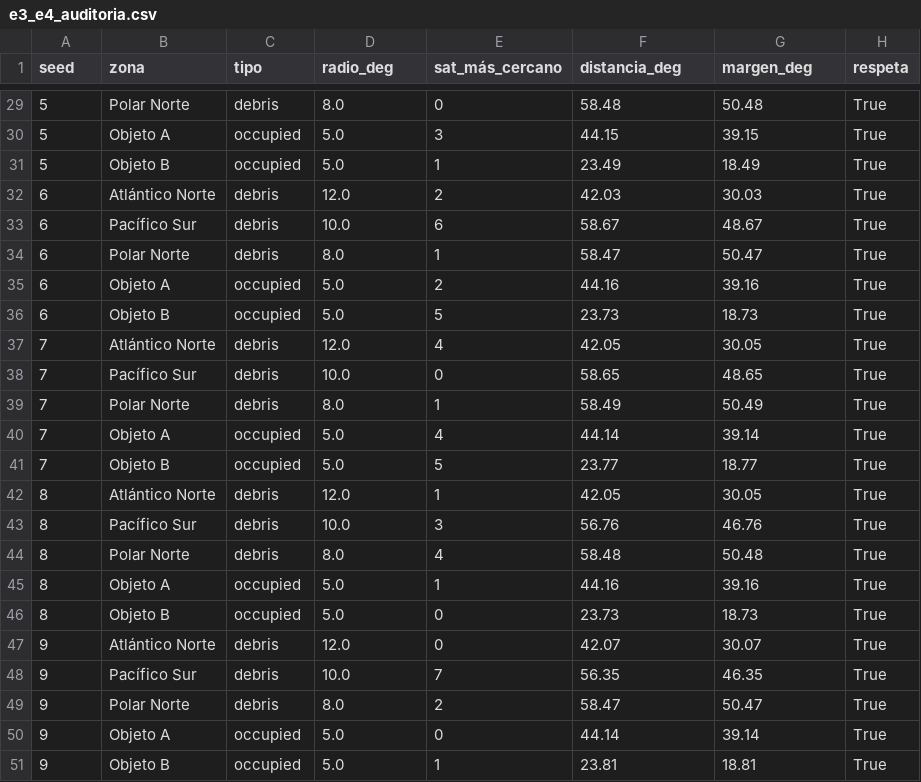
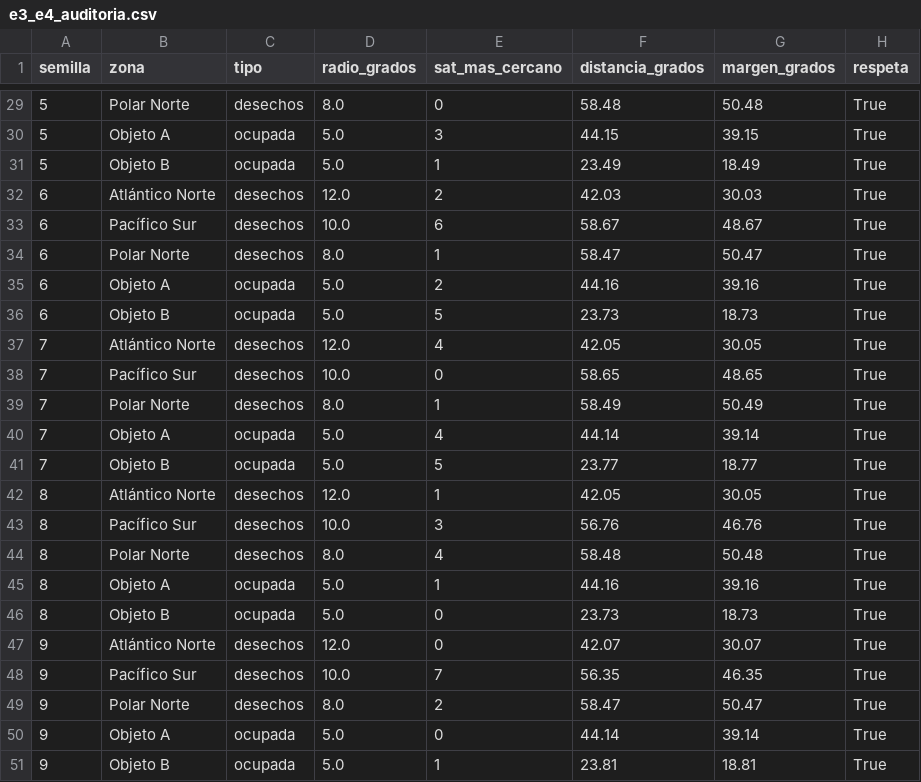
Before and after one commit to osiriseduardo/Astroshield, a CSV file: outputs/e3_e4_auditoria.csv, drawn as a sheet; only a part is shown, gaps mark what is left out; the diff covers the shown part only.

```diff
--- a/outputs/e3_e4_auditoria.csv
+++ b/outputs/e3_e4_auditoria.csv
@@ -1 +1 @@
-seed,zona,tipo,radio_deg,sat_más_cercano,distancia_deg,margen_deg,respeta
+semilla,zona,tipo,radio_grados,sat_mas_cercano,distancia_grados,margen_grados,respeta
@@ -29,23 +29,23 @@ seed,zona,tipo,radio_deg,sat_más_cercano,distancia_deg,margen_deg,respeta
-5,Polar Norte,debris,8.0,0,58.48,50.48,True
-5,Objeto A,occupied,5.0,3,44.15,39.15,True
-5,Objeto B,occupied,5.0,1,23.49,18.49,True
-6,Atlántico Norte,debris,12.0,2,42.03,30.03,True
-6,Pacífico Sur,debris,10.0,6,58.67,48.67,True
-6,Polar Norte,debris,8.0,1,58.47,50.47,True
-6,Objeto A,occupied,5.0,2,44.16,39.16,True
-6,Objeto B,occupied,5.0,5,23.73,18.73,True
-7,Atlántico Norte,debris,12.0,4,42.05,30.05,True
-7,Pacífico Sur,debris,10.0,0,58.65,48.65,True
-7,Polar Norte,debris,8.0,1,58.49,50.49,True
-7,Objeto A,occupied,5.0,4,44.14,39.14,True
-7,Objeto B,occupied,5.0,5,23.77,18.77,True
-8,Atlántico Norte,debris,12.0,1,42.05,30.05,True
-8,Pacífico Sur,debris,10.0,3,56.76,46.76,True
-8,Polar Norte,debris,8.0,4,58.48,50.48,True
-8,Objeto A,occupied,5.0,1,44.16,39.16,True
-8,Objeto B,occupied,5.0,0,23.73,18.73,True
-9,Atlántico Norte,debris,12.0,0,42.07,30.07,True
-9,Pacífico Sur,debris,10.0,7,56.35,46.35,True
-9,Polar Norte,debris,8.0,2,58.47,50.47,True
-9,Objeto A,occupied,5.0,0,44.14,39.14,True
-9,Objeto B,occupied,5.0,1,23.81,18.81,True
+5,Polar Norte,desechos,8.0,0,58.48,50.48,True
+5,Objeto A,ocupada,5.0,3,44.15,39.15,True
+5,Objeto B,ocupada,5.0,1,23.49,18.49,True
+6,Atlántico Norte,desechos,12.0,2,42.03,30.03,True
+6,Pacífico Sur,desechos,10.0,6,58.67,48.67,True
+6,Polar Norte,desechos,8.0,1,58.47,50.47,True
+6,Objeto A,ocupada,5.0,2,44.16,39.16,True
+6,Objeto B,ocupada,5.0,5,23.73,18.73,True
+7,Atlántico Norte,desechos,12.0,4,42.05,30.05,True
+7,Pacífico Sur,desechos,10.0,0,58.65,48.65,True
+7,Polar Norte,desechos,8.0,1,58.49,50.49,True
+7,Objeto A,ocupada,5.0,4,44.14,39.14,True
+7,Objeto B,ocupada,5.0,5,23.77,18.77,True
+8,Atlántico Norte,desechos,12.0,1,42.05,30.05,True
+8,Pacífico Sur,desechos,10.0,3,56.76,46.76,True
+8,Polar Norte,desechos,8.0,4,58.48,50.48,True
+8,Objeto A,ocupada,5.0,1,44.16,39.16,True
+8,Objeto B,ocupada,5.0,0,23.73,18.73,True
+9,Atlántico Norte,desechos,12.0,0,42.07,30.07,True
+9,Pacífico Sur,desechos,10.0,7,56.35,46.35,True
+9,Polar Norte,desechos,8.0,2,58.47,50.47,True
+9,Objeto A,ocupada,5.0,0,44.14,39.14,True
+9,Objeto B,ocupada,5.0,1,23.81,18.81,True
```
Also changed, not shown: 27 edited cells elsewhere in this file, outputs/e10_ablacion.csv, outputs/historial_base_semilla0.csv, 10 other files.
